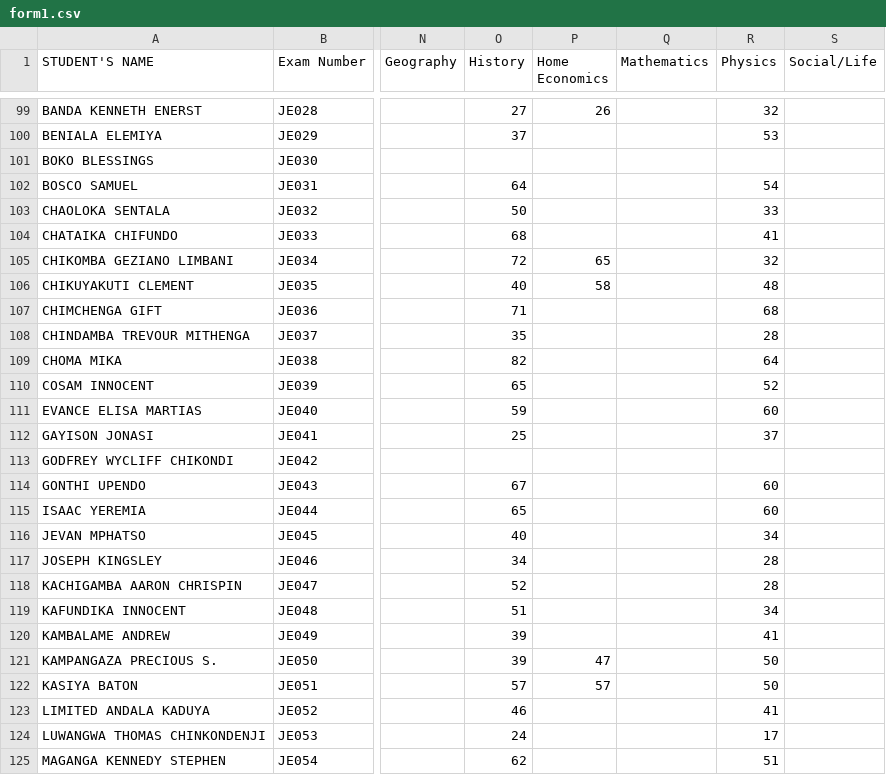
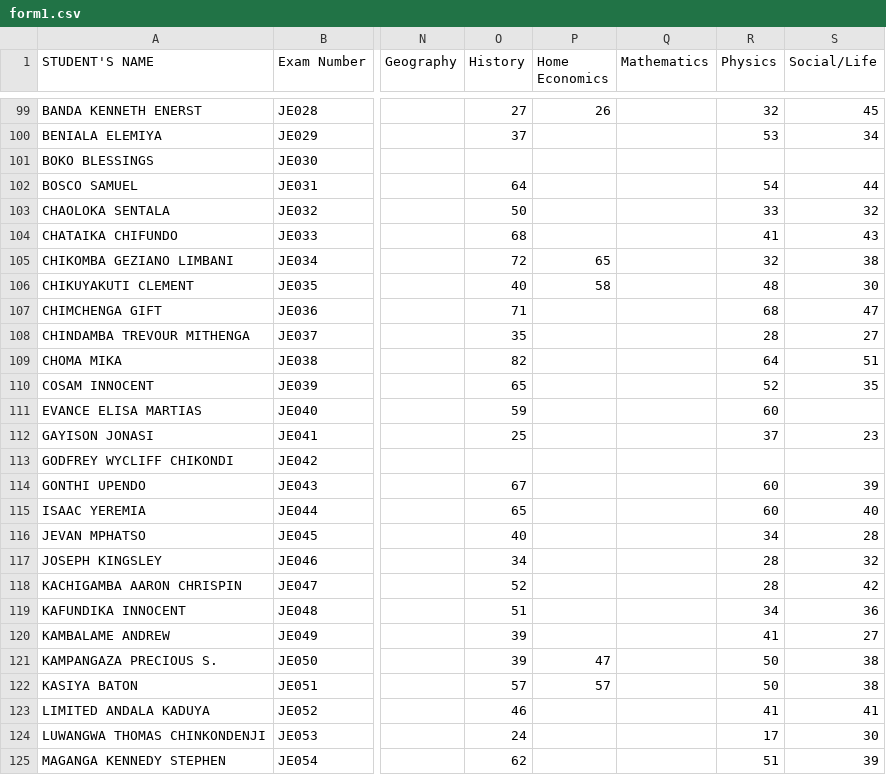
Before and after one commit to enitac/n, a CSV file: form1.csv, drawn as a sheet; only a part is shown, gaps mark what is left out; the diff covers the shown part only; the diff names each change by its address in the sheet, - before the commit and + after, or states it on an @@ line.

Commit message:
Update: form1 - Social/Life (30/07/2026, 15:22:06)

```diff
--- a/form1.csv
+++ b/form1.csv
-S99 (Social/Life): (empty)
+S99 (Social/Life): 45
-S100 (Social/Life): (empty)
+S100 (Social/Life): 34
-S102 (Social/Life): (empty)
+S102 (Social/Life): 44
-S103 (Social/Life): (empty)
+S103 (Social/Life): 32
-S104 (Social/Life): (empty)
+S104 (Social/Life): 43
-S105 (Social/Life): (empty)
+S105 (Social/Life): 38
-S106 (Social/Life): (empty)
+S106 (Social/Life): 30
-S107 (Social/Life): (empty)
+S107 (Social/Life): 47
-S108 (Social/Life): (empty)
+S108 (Social/Life): 27
-S109 (Social/Life): (empty)
+S109 (Social/Life): 51
-S110 (Social/Life): (empty)
+S110 (Social/Life): 35
-S112 (Social/Life): (empty)
+S112 (Social/Life): 23
-S114 (Social/Life): (empty)
+S114 (Social/Life): 39
-S115 (Social/Life): (empty)
+S115 (Social/Life): 40
-S116 (Social/Life): (empty)
+S116 (Social/Life): 28
-S117 (Social/Life): (empty)
+S117 (Social/Life): 32
-S118 (Social/Life): (empty)
+S118 (Social/Life): 42
-S119 (Social/Life): (empty)
+S119 (Social/Life): 36
-S120 (Social/Life): (empty)
+S120 (Social/Life): 27
-S121:S122 (Social/Life): (empty)
+S121:S122 (Social/Life): 38
-S123 (Social/Life): (empty)
+S123 (Social/Life): 41
-S124 (Social/Life): (empty)
+S124 (Social/Life): 30
-S125 (Social/Life): (empty)
+S125 (Social/Life): 39
```
Also changed, not shown: 38 edited cells elsewhere in this file.
